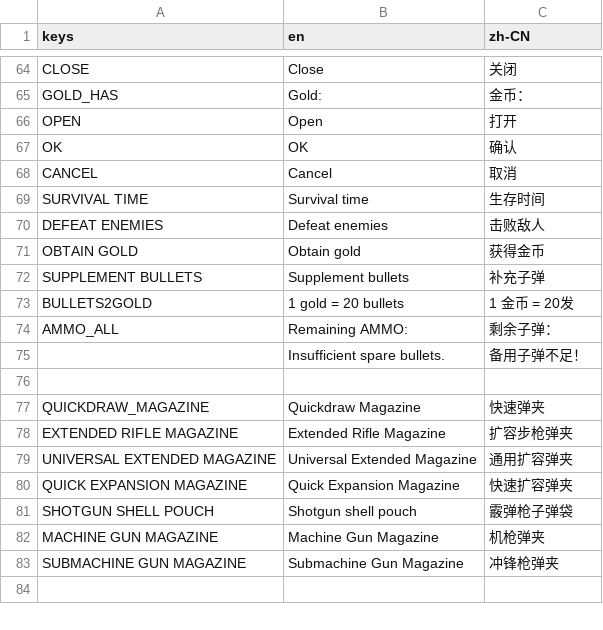
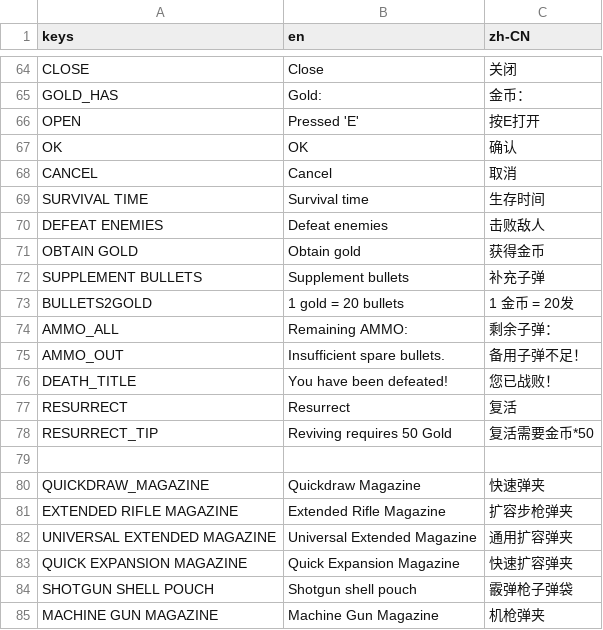
Before and after one commit to SakuyaCN/TowDownGame, a CSV file: translation/text.csv, drawn as a sheet; only a part is shown, gaps mark what is left out; the shorter side is filled out with more unchanged rows.

```diff
--- a/translation/text.csv
+++ b/translation/text.csv
@@ -65,3 +65,3 @@ CLOSE,Close,关闭
 GOLD_HAS,Gold:,金币：
-OPEN,Open ,打开
+OPEN,Pressed 'E',按E打开
 OK,OK,确认
@@ -74,3 +74,6 @@ BULLETS2GOLD,1 gold = 20 bullets,1 金币 = 20发
 AMMO_ALL,Remaining AMMO:,剩余子弹：
-,Insufficient spare bullets.,备用子弹不足！
+AMMO_OUT,Insufficient spare bullets.,备用子弹不足！
+DEATH_TITLE,You have been defeated!,您已战败！
+RESURRECT,Resurrect,复活
+RESURRECT_TIP,Reviving requires 50 Gold,复活需要金币*50
 ,,
```
Also changed, not shown: 25 other files.
